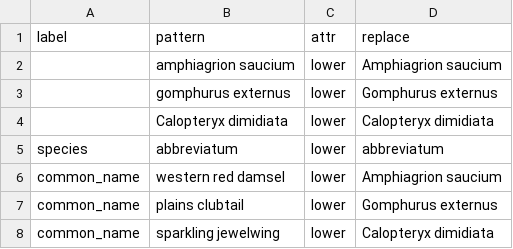
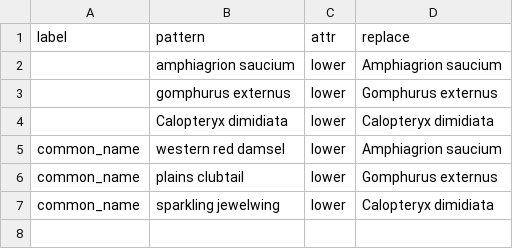
Before and after one commit to rafelafrance/traiter_odonata, a CSV file: src/vocabulary/mock_itis_terms.csv, drawn as a sheet.

Commit message:
Reorganize header parser & add more species to terms

```diff
--- a/src/vocabulary/mock_itis_terms.csv
+++ b/src/vocabulary/mock_itis_terms.csv
@@ -4,3 +4,2 @@ label,pattern,attr,replace
 ,Calopteryx dimidiata,lower,Calopteryx dimidiata
-species,abbreviatum,lower,abbreviatum
 common_name,western red damsel,lower,Amphiagrion saucium
```
Also changed, not shown: 11 other files.
